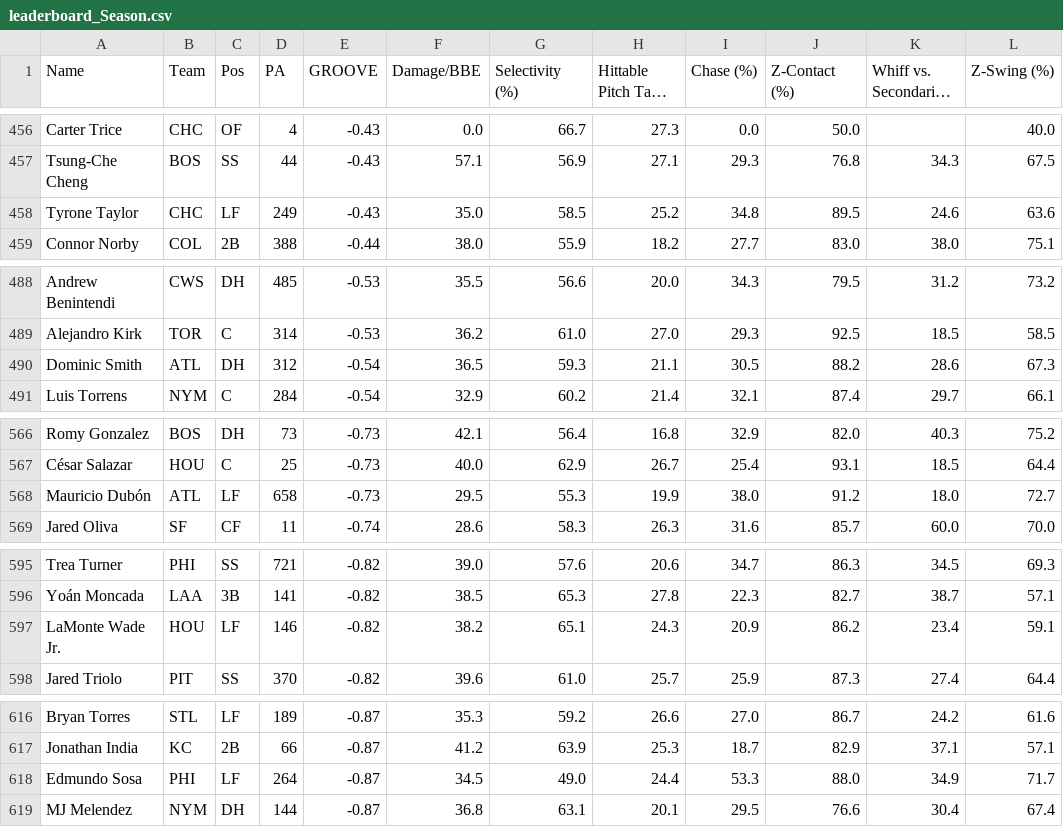
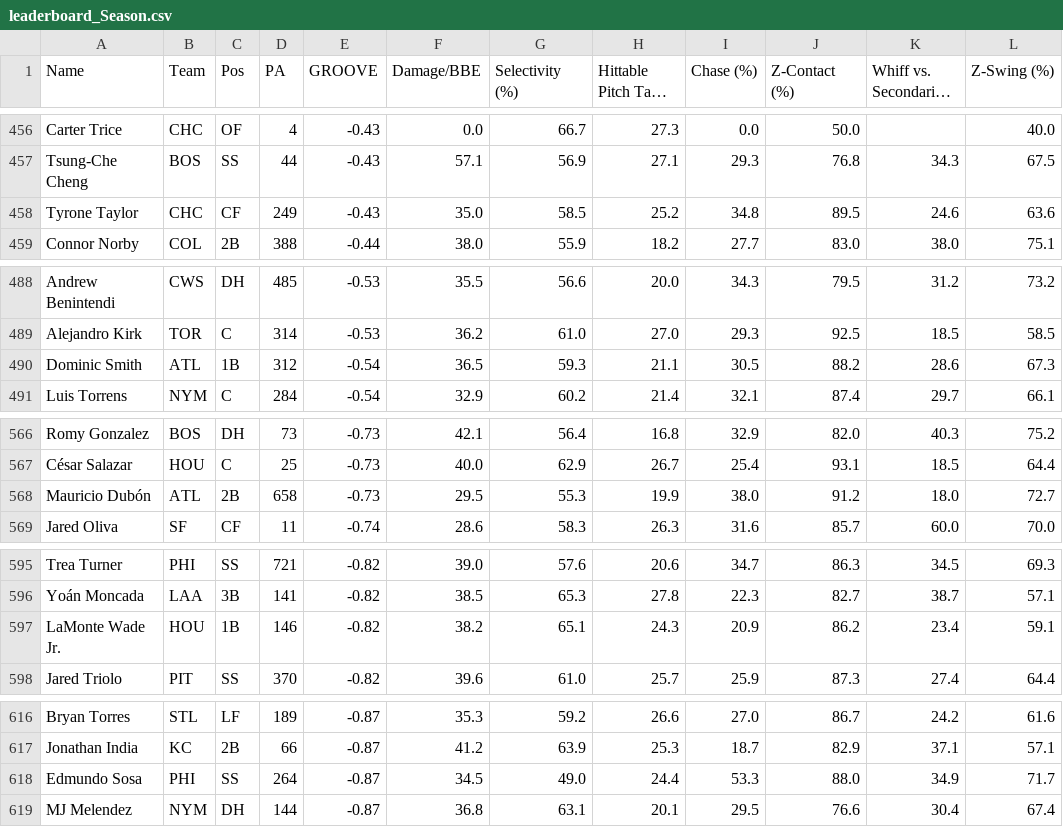
Before and after one commit to GEK3/Emporer-s-New-GROOVE, a CSV file: data/leaderboard_Season.csv, drawn as a sheet; only a part is shown, gaps mark what is left out; long unchanged cells end in …; the diff covers the shown part only; the diff names each change by its address in the sheet, - before the commit and + after, or states it on an @@ line.

```diff
--- a/data/leaderboard_Season.csv
+++ b/data/leaderboard_Season.csv
-C458 (Pos): LF
+C458 (Pos): CF
-C490 (Pos): DH
+C490 (Pos): 1B
-C568 (Pos): LF
+C568 (Pos): 2B
-C597 (Pos): LF
+C597 (Pos): 1B
-C618 (Pos): LF
+C618 (Pos): SS
```
Also changed, not shown: 13 edited cells elsewhere in this file, data/player_info.csv, 1 other file.
